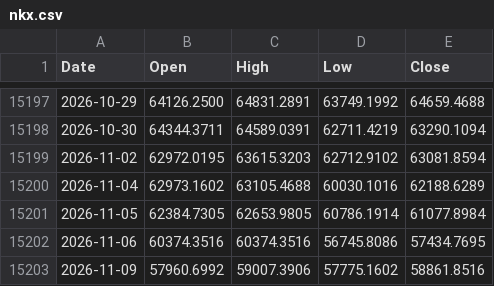
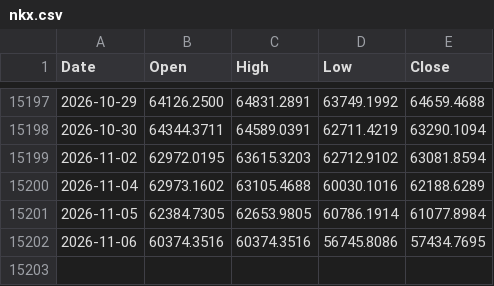
Before and after one commit to muneon0726-create/automation-market, a CSV file: data/nkx.csv, drawn as a sheet; only a part is shown, gaps mark what is left out.

```diff
--- a/data/nkx.csv
+++ b/data/nkx.csv
@@ -15202,2 +15202 @@ Date,Open,High,Low,Close
 2026-11-06,60374.3516,60374.3516,56745.8086,57434.7695
-2026-11-09,57960.6992,59007.3906,57775.1602,58861.8516
```
Also changed, not shown: data/ndq.csv, data/soxx.csv, 3 other files.
